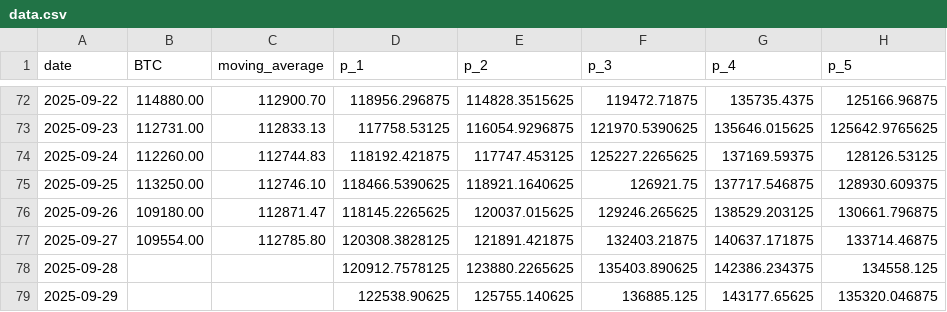
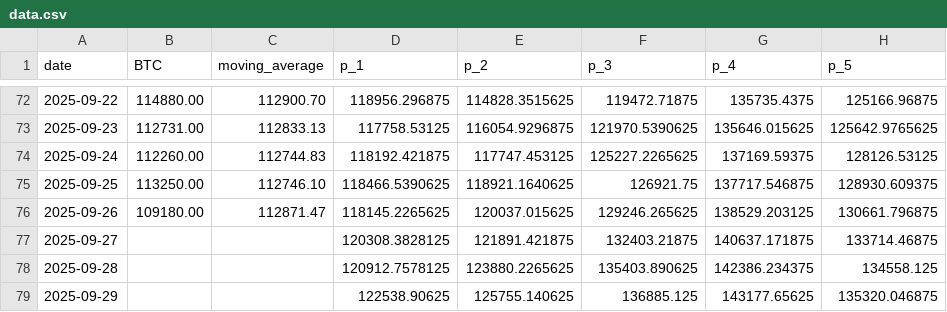
Before and after one commit to kaikasekai/kaikasekai, a CSV file: data.csv, drawn as a sheet; only a part is shown, gaps mark what is left out; the diff names each change by its address in the sheet, - before the commit and + after, or states it on an @@ line.

Commit message:
Update data.csv

```diff
--- a/data.csv
+++ b/data.csv
-B77 (BTC): 109554.00
+B77 (BTC): (empty)
-C77 (moving_average): 112785.80
+C77 (moving_average): (empty)
```
